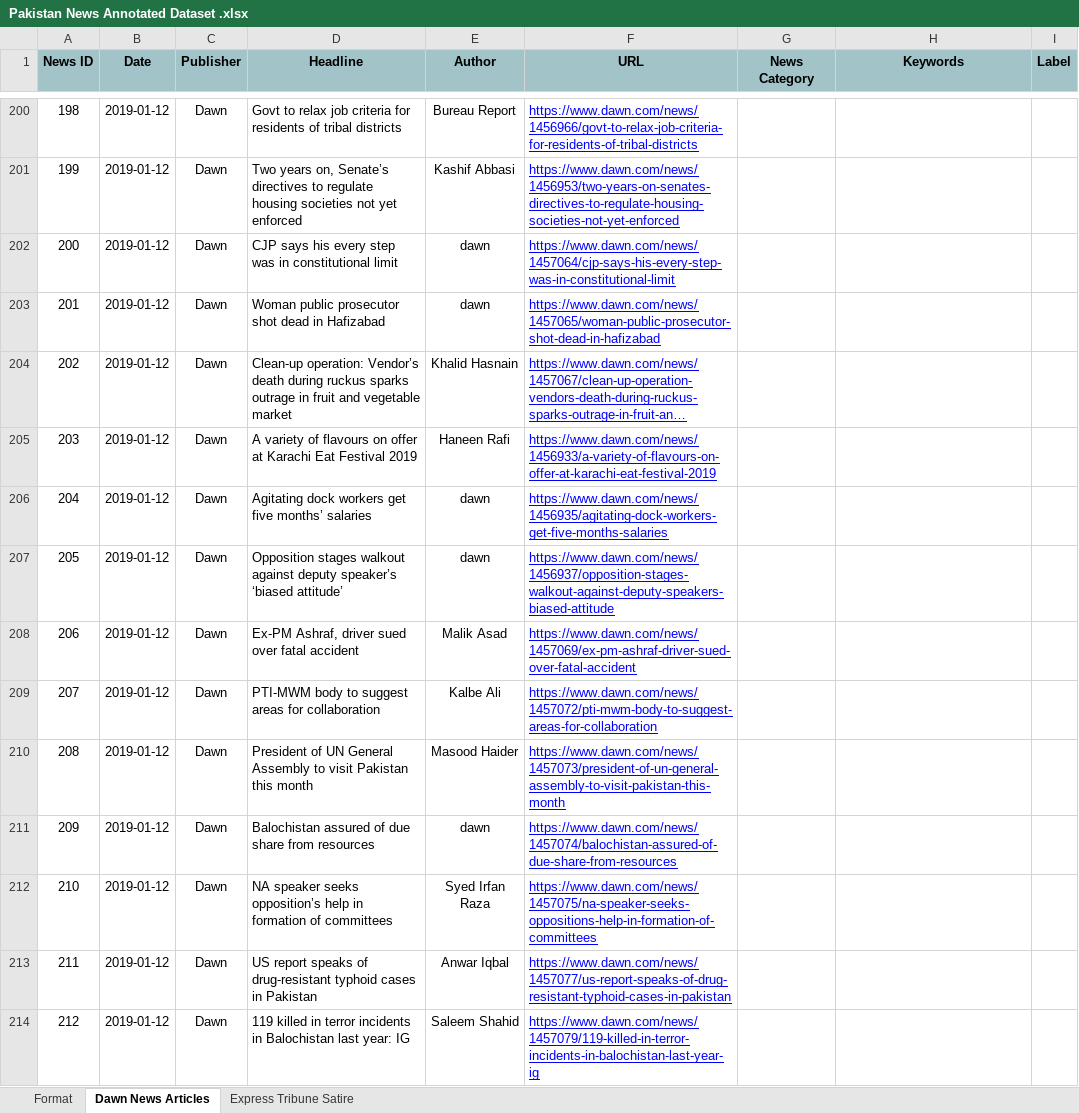
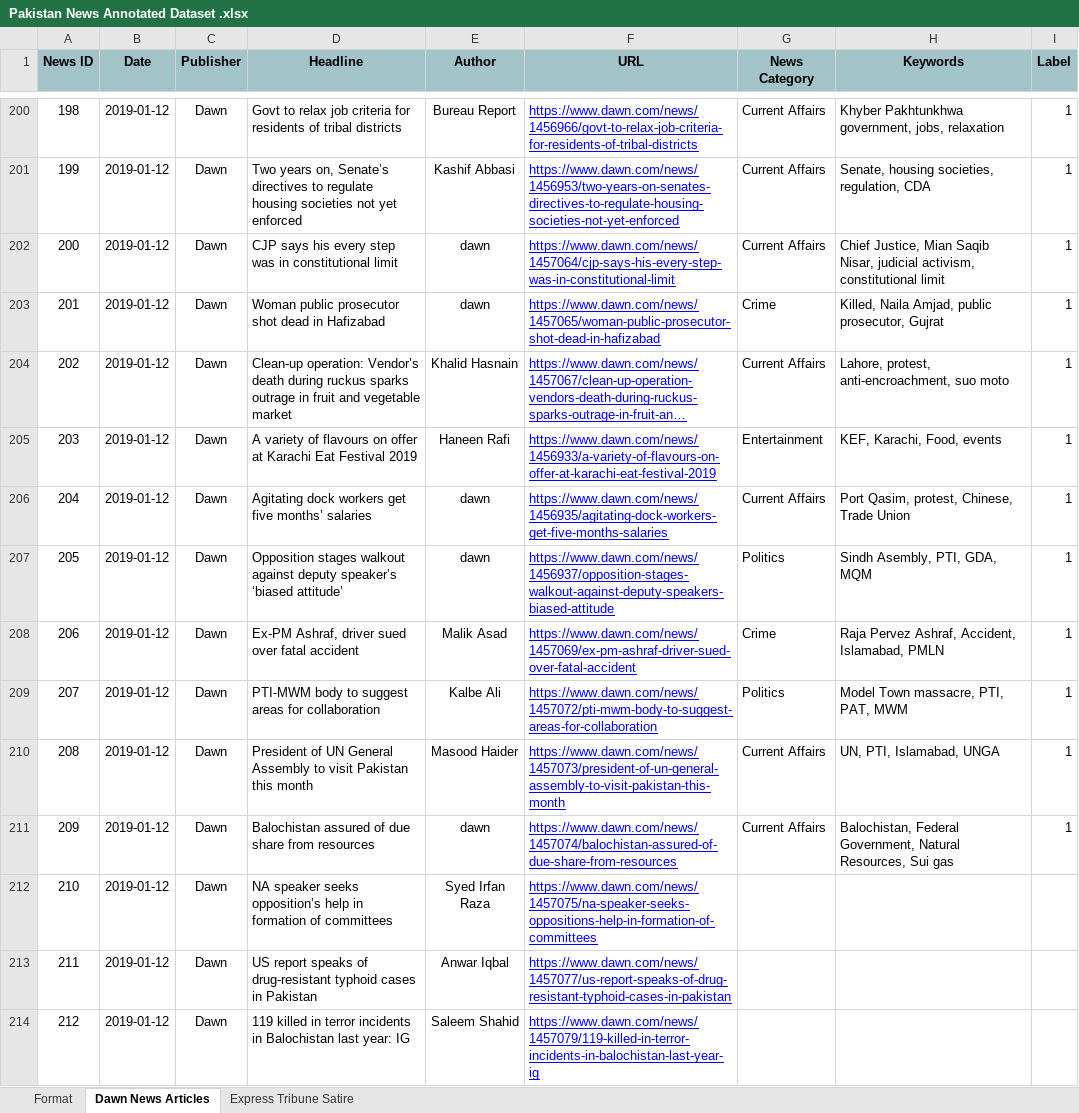
Before and after one commit to hamza121star/SurkhiMeter, an Excel workbook: Pakistan News Annotated Dataset .xlsx, sheet Dawn News Articles, drawn as a sheet; only a part is shown, gaps mark what is left out; long unchanged cells end in …; values as stored, in another font and other column widths than the file's, no borders; charts and pictures not drawn; the diff covers the shown part only; the diff names each change by its address in the sheet, - before the commit and + after, or states it on an @@ line.

```diff
--- a/Pakistan News Annotated Dataset .xlsx (sheet Dawn News Articles)
+++ b/Pakistan News Annotated Dataset .xlsx (sheet Dawn News Articles)
-G200:G202 (News Category): (empty)
+G200:G202 (News Category): Current Affairs
-H200 (Keywords): (empty)
+H200 (Keywords): Khyber Pakhtunkhwa government, jobs, relaxation
-I200:I211 (Label): (empty)
+I200:I211 (Label): 1
-H201 (Keywords): (empty)
+H201 (Keywords): Senate, housing societies, regulation, CDA
-H202 (Keywords): (empty)
+H202 (Keywords): Chief Justice, Mian Saqib Nisar, judicial activism, constitutional limit
-G203 (News Category): (empty)
+G203 (News Category): Crime
-H203 (Keywords): (empty)
+H203 (Keywords): Killed, Naila Amjad, public prosecutor, Gujrat
-G204 (News Category): (empty)
+G204 (News Category): Current Affairs
-H204 (Keywords): (empty)
+H204 (Keywords): Lahore, protest, anti-encroachment, suo moto
-G205 (News Category): (empty)
+G205 (News Category): Entertainment
-H205 (Keywords): (empty)
+H205 (Keywords): KEF, Karachi, Food, events
-G206 (News Category): (empty)
+G206 (News Category): Current Affairs
-H206 (Keywords): (empty)
+H206 (Keywords): Port Qasim, protest, Chinese, Trade Union
-G207 (News Category): (empty)
+G207 (News Category): Politics
-H207 (Keywords): (empty)
+H207 (Keywords): Sindh Asembly, PTI, GDA, MQM
-G208 (News Category): (empty)
+G208 (News Category): Crime
-H208 (Keywords): (empty)
+H208 (Keywords): Raja Pervez Ashraf, Accident, Islamabad, PMLN
-G209 (News Category): (empty)
+G209 (News Category): Politics
-H209 (Keywords): (empty)
+H209 (Keywords): Model Town massacre, PTI, PAT, MWM
-G210:G211 (News Category): (empty)
+G210:G211 (News Category): Current Affairs
-H210 (Keywords): (empty)
+H210 (Keywords): UN, PTI, Islamabad, UNGA
-H211 (Keywords): (empty)
+H211 (Keywords): Balochistan, Federal Government, Natural Resources, Sui gas
```
Also changed, not shown: 122 edited cells elsewhere in this sheet, sheet Express Tribune Satire, 4 other files.
